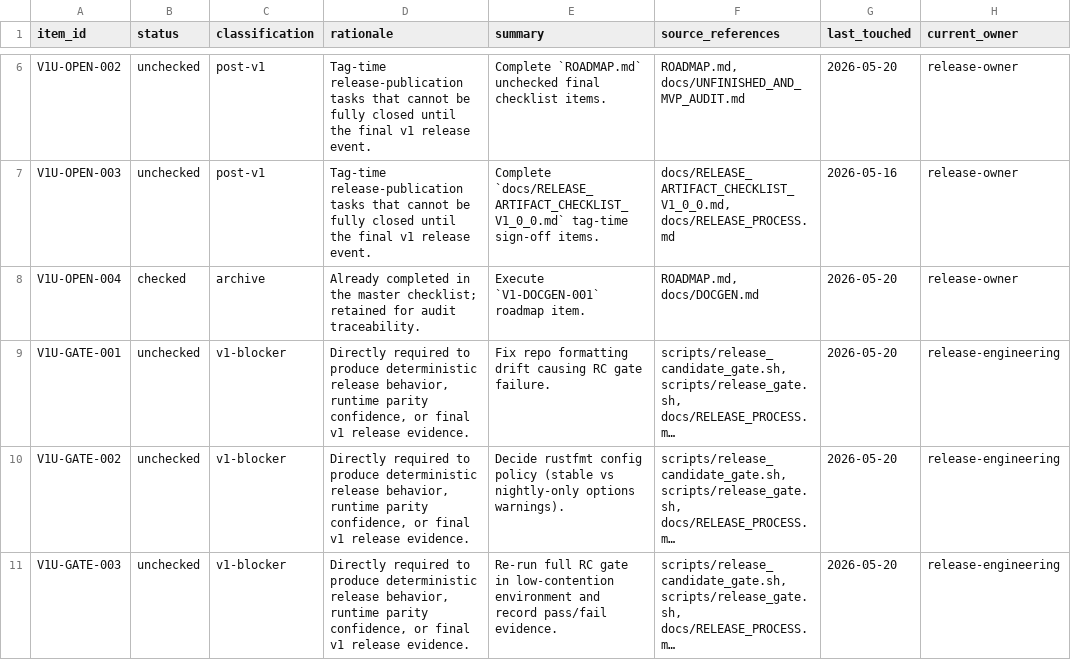
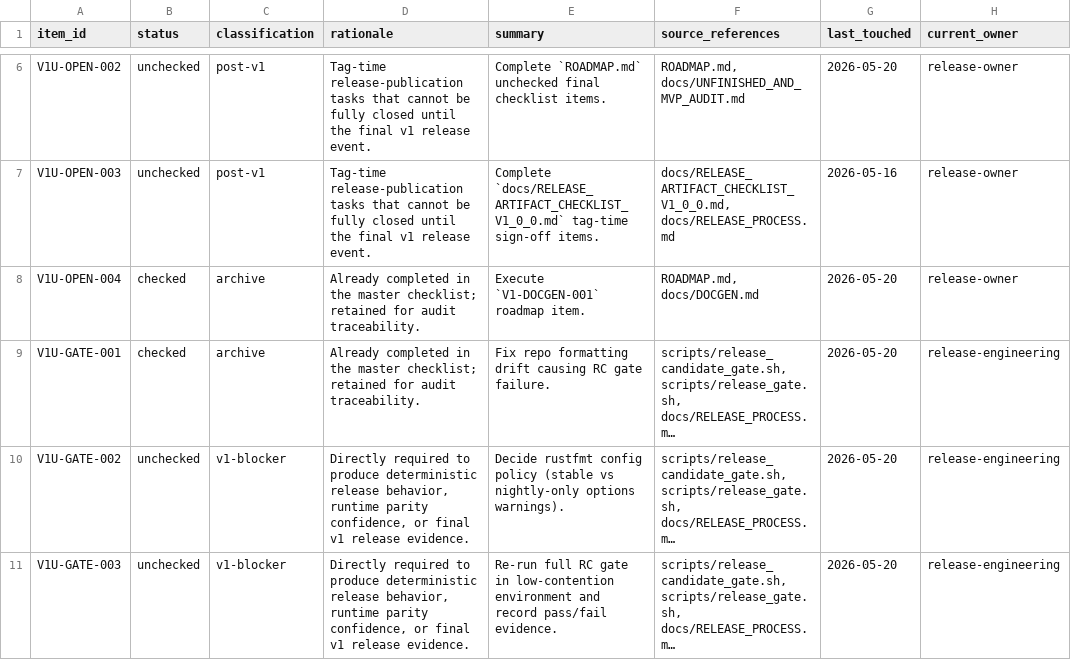
Before and after one commit to rufflang/ruff, a CSV file: docs/generated/PRE_V1_UNRESOLVED_INVENTORY.csv, drawn as a sheet; only a part is shown, gaps mark what is left out; long unchanged cells end in …; the diff names each change by its address in the sheet, - before the commit and + after, or states it on an @@ line.

Commit message:
prev1(V1U-GATE-001): resolve formatting drift and update gate evidence

```diff
--- a/docs/generated/PRE_V1_UNRESOLVED_INVENTORY.csv
+++ b/docs/generated/PRE_V1_UNRESOLVED_INVENTORY.csv
-B9 (status): unchecked
+B9 (status): checked
-C9 (classification): v1-blocker
+C9 (classification): archive
-D9 (rationale): Directly required to produce deterministic release behavior, runtime parity confidence, or final v1 release evidence.
+D9 (rationale): Already completed in the master checklist; retained for audit traceability.
```
Also changed, not shown: 13 other files.
